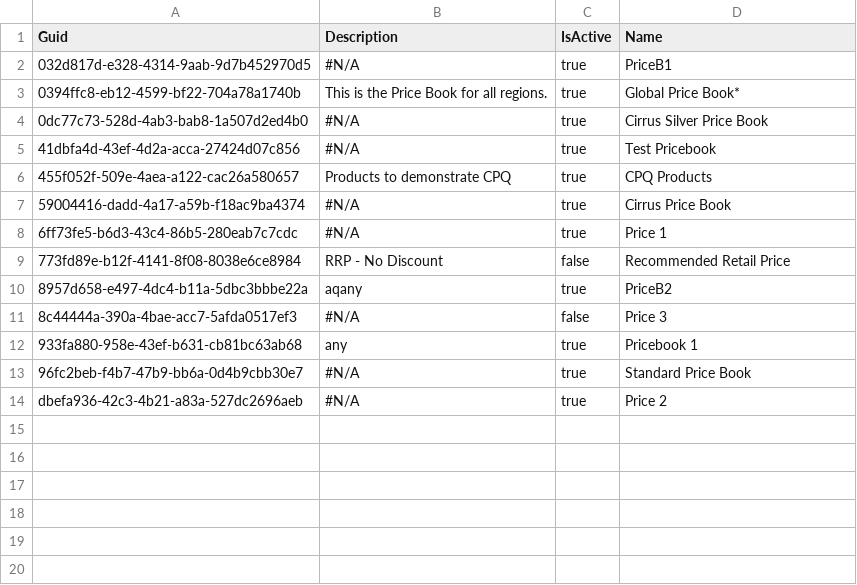
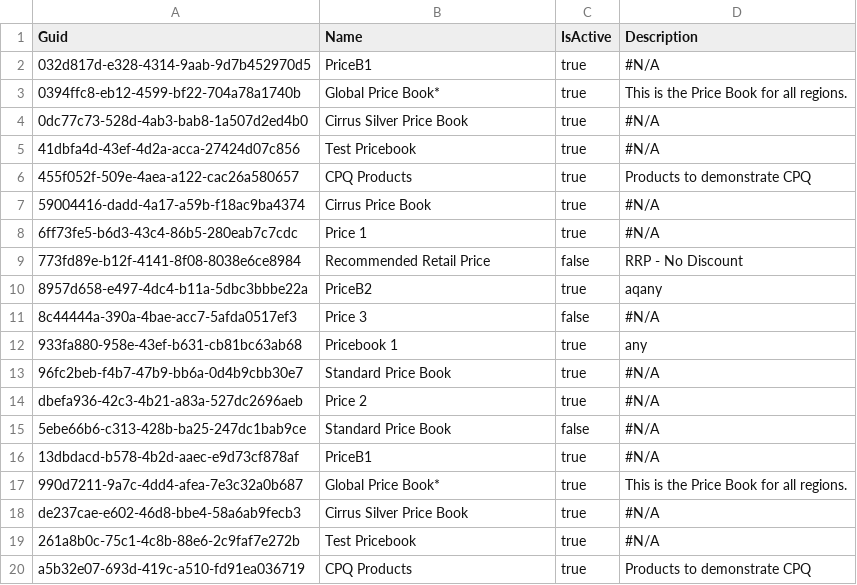
Before and after one commit to Asnafshaikh/Test-Athena, a CSV file: Pricebook2.csv, drawn as a sheet; only a part is shown; the diff covers the shown part only.

Commit message:
test

```diff
--- a/Pricebook2.csv
+++ b/Pricebook2.csv
@@ -1,14 +1,20 @@
-"Guid","Description","IsActive","Name"
-032d817d-e328-4314-9aab-9d7b452970d5,"#N/A",true,PriceB1
-0394ffc8-eb12-4599-bf22-704a78a1740b,This is the Price Book for all regions.,true,Global Price Book*
-0dc77c73-528d-4ab3-bab8-1a507d2ed4b0,"#N/A",true,Cirrus Silver Price Book
-41dbfa4d-43ef-4d2a-acca-27424d07c856,"#N/A",true,Test Pricebook
-455f052f-509e-4aea-a122-cac26a580657,Products to demonstrate CPQ,true,CPQ Products
-59004416-dadd-4a17-a59b-f18ac9ba4374,"#N/A",true,Cirrus Price Book
-6ff73fe5-b6d3-43c4-86b5-280eab7c7cdc,"#N/A",true,Price 1
-773fd89e-b12f-4141-8f08-8038e6ce8984,RRP - No Discount,false,Recommended Retail Price
-8957d658-e497-4dc4-b11a-5dbc3bbbe22a,aqany,true,PriceB2
-8c44444a-390a-4bae-acc7-5afda0517ef3,"#N/A",false,Price 3
-933fa880-958e-43ef-b631-cb81bc63ab68,any,true,Pricebook 1
-96fc2beb-f4b7-47b9-bb6a-0d4b9cbb30e7,"#N/A",true,Standard Price Book
-dbefa936-42c3-4b21-a83a-527dc2696aeb,"#N/A",true,Price 2
+Guid,Name,IsActive,Description
+032d817d-e328-4314-9aab-9d7b452970d5,PriceB1,true,#N/A
+0394ffc8-eb12-4599-bf22-704a78a1740b,Global Price Book*,true,This is the Price Book for all regions.
+0dc77c73-528d-4ab3-bab8-1a507d2ed4b0,Cirrus Silver Price Book,true,#N/A
+41dbfa4d-43ef-4d2a-acca-27424d07c856,Test Pricebook,true,#N/A
+455f052f-509e-4aea-a122-cac26a580657,CPQ Products,true,Products to demonstrate CPQ
+59004416-dadd-4a17-a59b-f18ac9ba4374,Cirrus Price Book,true,#N/A
+6ff73fe5-b6d3-43c4-86b5-280eab7c7cdc,Price 1,true,#N/A
+773fd89e-b12f-4141-8f08-8038e6ce8984,Recommended Retail Price,false,RRP - No Discount
+8957d658-e497-4dc4-b11a-5dbc3bbbe22a,PriceB2,true,aqany
+8c44444a-390a-4bae-acc7-5afda0517ef3,Price 3,false,#N/A
+933fa880-958e-43ef-b631-cb81bc63ab68,Pricebook 1,true,any
+96fc2beb-f4b7-47b9-bb6a-0d4b9cbb30e7,Standard Price Book,true,#N/A
+dbefa936-42c3-4b21-a83a-527dc2696aeb,Price 2,true,#N/A
+5ebe66b6-c313-428b-ba25-247dc1bab9ce,Standard Price Book,false,#N/A
+13dbdacd-b578-4b2d-aaec-e9d73cf878af,PriceB1,true,#N/A
+990d7211-9a7c-4dd4-afea-7e3c32a0b687,Global Price Book*,true,This is the Price Book for all regions.
+de237cae-e602-46d8-bbe4-58a6ab9fecb3,Cirrus Silver Price Book,true,#N/A
+261a8b0c-75c1-4c8b-88e6-2c9faf7e272b,Test Pricebook,true,#N/A
+a5b32e07-693d-419c-a510-fd91ea036719,CPQ Products,true,Products to demonstrate CPQ
```
Also changed, not shown: 14 added rows elsewhere in this file.
